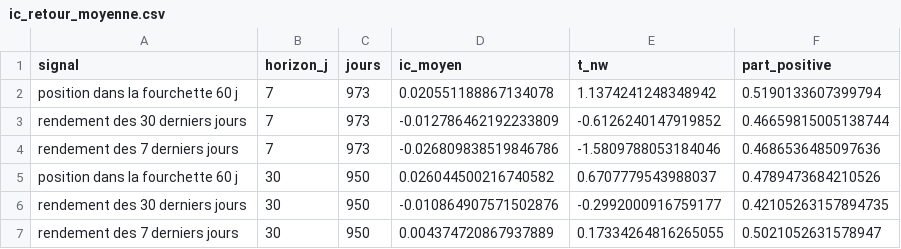
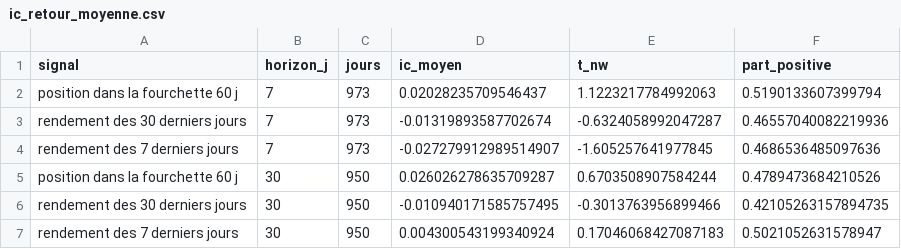
Before and after one commit to Alclimawebsite/test, a CSV file: reports/memecoins/ic_retour_moyenne.csv, drawn as a sheet.

```diff
--- a/reports/memecoins/ic_retour_moyenne.csv
+++ b/reports/memecoins/ic_retour_moyenne.csv
@@ -1,7 +1,7 @@
 signal,horizon_j,jours,ic_moyen,t_nw,part_positive
-position dans la fourchette 60 j,7,973,0.020551188867134078,1.1374241248348942,0.5190133607399794
-rendement des 30 derniers jours,7,973,-0.012786462192233809,-0.6126240147919852,0.46659815005138744
-rendement des 7 derniers jours,7,973,-0.026809838519846786,-1.5809788053184046,0.4686536485097636
-position dans la fourchette 60 j,30,950,0.026044500216740582,0.6707779543988037,0.4789473684210526
-rendement des 30 derniers jours,30,950,-0.010864907571502876,-0.2992000916759177,0.42105263157894735
-rendement des 7 derniers jours,30,950,0.004374720867937889,0.17334264816265055,0.5021052631578947
+position dans la fourchette 60 j,7,973,0.02028235709546437,1.1223217784992063,0.5190133607399794
+rendement des 30 derniers jours,7,973,-0.01319893587702674,-0.6324058992047287,0.46557040082219936
+rendement des 7 derniers jours,7,973,-0.027279912989514907,-1.605257641977845,0.4686536485097636
+position dans la fourchette 60 j,30,950,0.026026278635709287,0.6703508907584244,0.4789473684210526
+rendement des 30 derniers jours,30,950,-0.010940171585757495,-0.3013763956899466,0.42105263157894735
+rendement des 7 derniers jours,30,950,0.004300543199340924,0.17046068427087183,0.5021052631578947
```
Also changed, not shown: reports/memecoins/departs_glissants_12_mois.csv, reports/memecoins/etats_A_B.csv, 10 other files.
